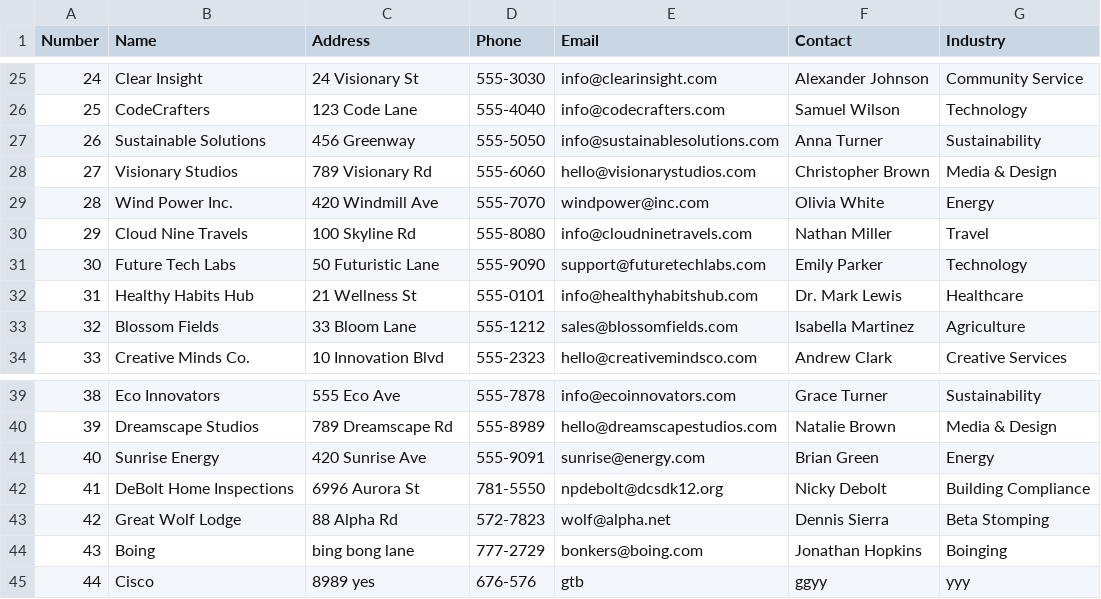
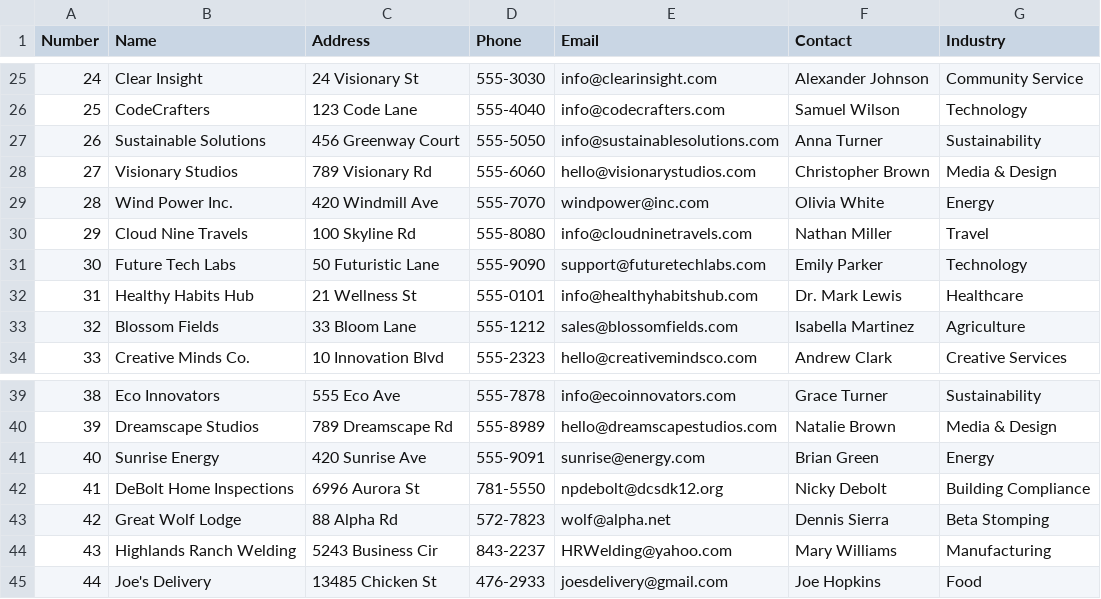
Before and after one commit to toritabb/FBLA-Coding-and-Programming, a CSV file: partners.csv, drawn as a sheet; only a part is shown, gaps mark what is left out.

Commit message:
added search categories, coordinate placing, deleting partners, improved overall asthetics

```diff
--- a/partners.csv
+++ b/partners.csv
@@ -26,3 +26,3 @@ Number,Name,Address,Phone,Email,Contact,Industry
 25,CodeCrafters,123 Code Lane,555-4040,info@codecrafters.com,Samuel Wilson,Technology
-26,Sustainable Solutions,456 Greenway,555-5050,info@sustainablesolutions.com,Anna Turner,Sustainability
+26,Sustainable Solutions,456 Greenway Court,555-5050,info@sustainablesolutions.com,Anna Turner,Sustainability
 27,Visionary Studios,789 Visionary Rd,555-6060,hello@visionarystudios.com,Christopher Brown,Media & Design
@@ -43,3 +43,3 @@ Number,Name,Address,Phone,Email,Contact,Industry
 42,Great Wolf Lodge,88 Alpha Rd,572-7823,wolf@alpha.net,Dennis Sierra,Beta Stomping
-43,Boing,bing bong lane,777-2729,bonkers@boing.com,Jonathan Hopkins,Boinging
-44,Cisco,8989 yes,676-576,gtb,ggyy,yyy
+43,Highlands Ranch Welding,5243 Business Cir,843-2237,HRWelding@yahoo.com,Mary Williams,Manufacturing
+44,Joe's Delivery,13485 Chicken St,476-2933,joesdelivery@gmail.com,Joe Hopkins,Food
```
Also changed, not shown: 3 other files.
